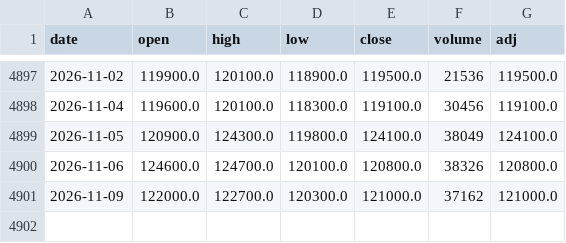
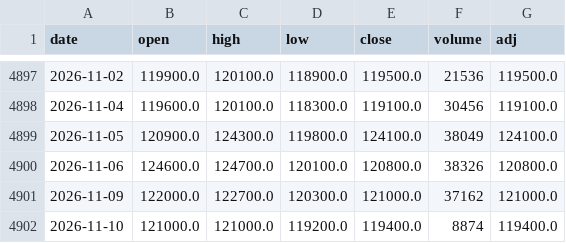
Before and after one commit to sumaho201506/saya-monitor, a CSV file: history/8951.csv, drawn as a sheet; only a part is shown, gaps mark what is left out; the diff names each change by its address in the sheet, - before the commit and + after, or states it on an @@ line.

```diff
--- a/history/8951.csv
+++ b/history/8951.csv
+row 4902: 2026-11-10 | 121000.0 | 121000.0 | 119200.0 | 119400.0 | 8874 | 119400.0
```
Also changed, not shown: history/1343.csv, history/1476.csv, 3 other files.
